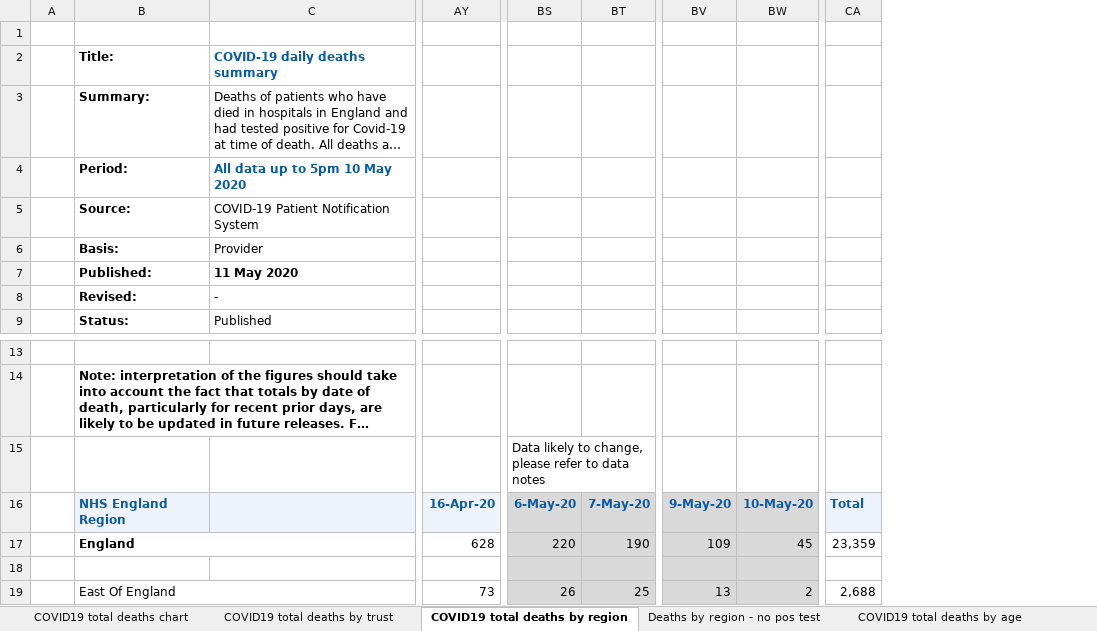
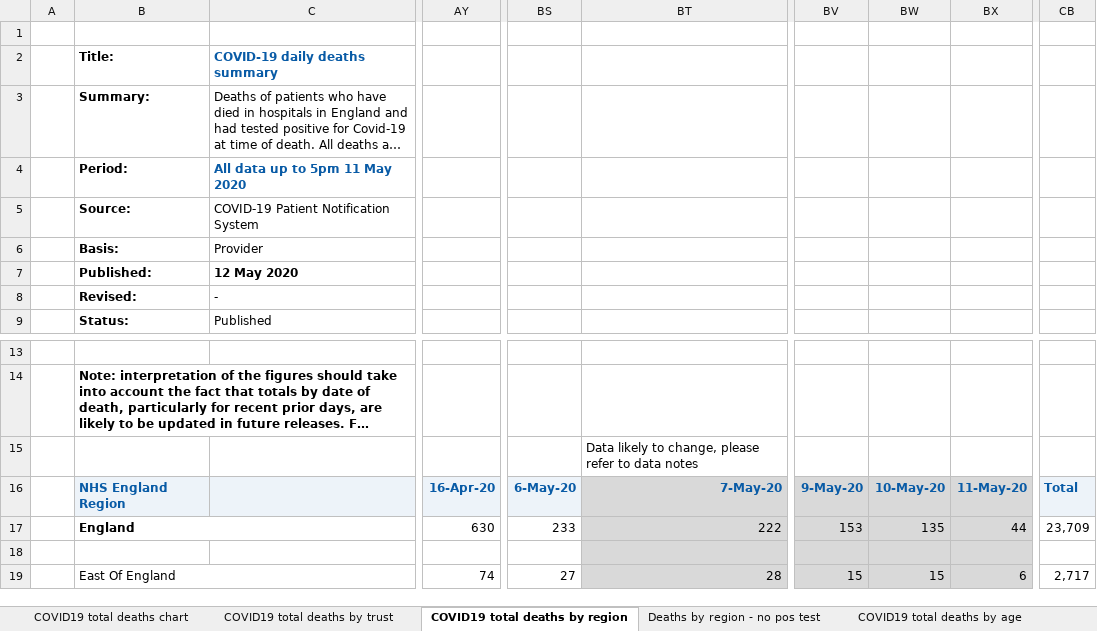
Before and after one commit to sdesilva26/Covid-19-App, an Excel workbook: Covid_19_Plots/data/COVID-19-total-announced-deaths.xlsx, sheet COVID19 total deaths by region, drawn as a sheet; only a part is shown, gaps mark what is left out; long unchanged cells end in …; values as stored, in another font and other column widths than the file's, no borders; charts and pictures not drawn; removed rows and columns are numbered as before the commit, all else as after; the diff covers the shown part only; the diff names each change by its address in the sheet, - before the commit and + after, or states it on an @@ line.

Commit message:
cron commit with updated data

```diff
--- a/Covid_19_Plots/data/COVID-19-total-announced-deaths.xlsx (sheet COVID19 total deaths by region)
+++ b/Covid_19_Plots/data/COVID-19-total-announced-deaths.xlsx (sheet COVID19 total deaths by region)
-column BT, rows 16-19: 7-May-20 | 190 |  | 25
+column BT, rows 15-19: Data likely to change, please refer to data notes | 7-May-20 | 222 |  | 28
-column BV, rows 16-19: 9-May-20 | 109 |  | 13
-column BW, rows 16-19: 10-May-20 | 45 |  | 2
+column BV, rows 16-19: 9-May-20 | 153 |  | 15
+column BW, rows 16-19: 10-May-20 | 135 |  | 15
+column BX, rows 16-19: 11-May-20 | 44 |  | 6
-column CA, rows 16-19: Total | 23,359 |  | 2,688
+column CB, rows 16-19: Total | 23,709 |  | 2,717
-C4: All data up to 5pm 10 May 2020
+C4: All data up to 5pm 11 May 2020
-C7: 11 May 2020
+C7: 12 May 2020
-BS15: Data likely to change, please refer to data notes
+BS15: (empty)
-BS16 fill: #D9D9D9
+BS16 fill: #EDF3F9
-AY17: 628
+AY17: 630
-BS17: 220
+BS17: 233
-BS17:BS19 fill: #D9D9D9
+BS17:BS19 fill: none
-AY19: 73
+AY19: 74
-BS19: 26
+BS19: 27
```
Also changed, not shown: 116 edited cells and cell formats elsewhere in this sheet, sheet COVID19 total deaths by trust, sheet COVID19 total deaths by age, sheet Deaths by region - no pos test, sheet COVID19 total deaths chart, charts or pictures, 1 other file.
